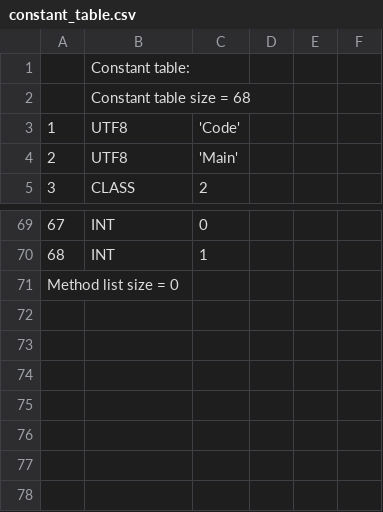
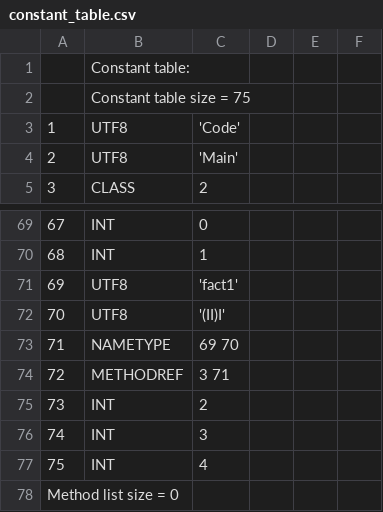
Before and after one commit to TAIIOK/SwiftCompilerToJavaByteCode, a CSV file: build/constant_table.csv, drawn as a sheet; only a part is shown, gaps mark what is left out.

Commit message:
fix constant

```diff
--- a/build/constant_table.csv
+++ b/build/constant_table.csv
@@ -1,3 +1,3 @@
 ;Constant table:;
-;Constant table size = 68;
+;Constant table size = 75;
     1;     UTF8;  'Code'
@@ -70,2 +70,9 @@
    68;      INT;  1
+   69;     UTF8;  'fact1'
+   70;     UTF8;  '(II)I'
+   71; NAMETYPE;  69 70
+   72;METHODREF;  3 71
+   73;      INT;  2
+   74;      INT;  3
+   75;      INT;  4
 Method list size = 0
```
Also changed, not shown: 9 other files.
